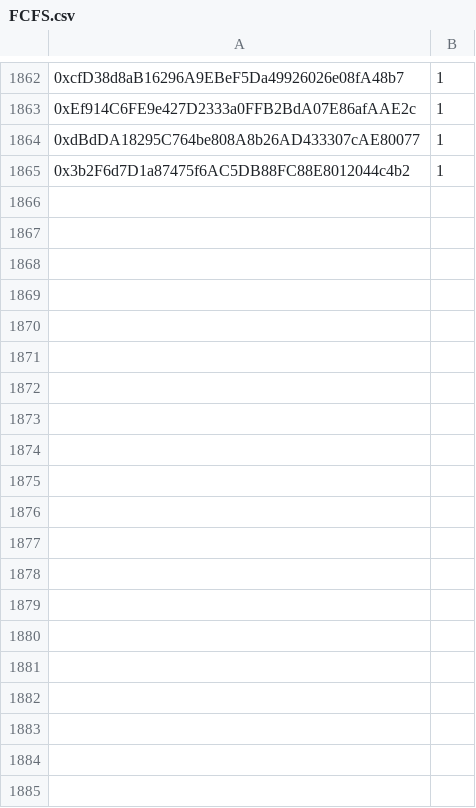
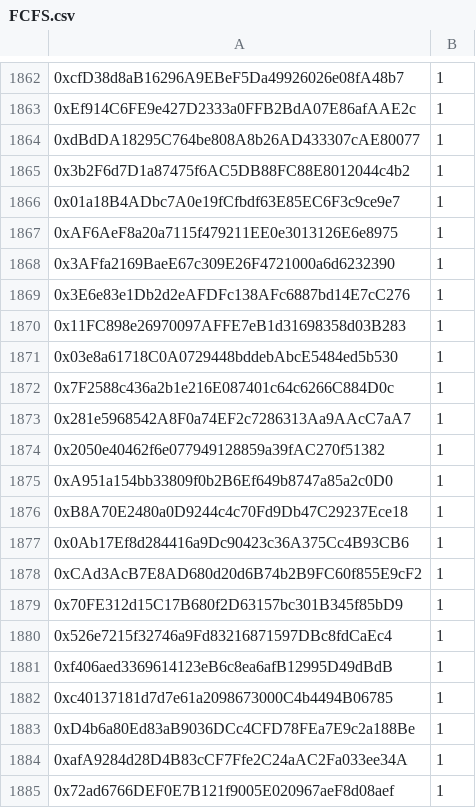
Before and after one commit to jesuzzback/drippp, a CSV file: data/FCFS.csv, drawn as a sheet; only a part is shown, gaps mark what is left out; the diff covers the shown part only; the diff names each change by its address in the sheet, - before the commit and + after, or states it on an @@ line.

Commit message:
Update FCFS.csv

```diff
--- a/data/FCFS.csv
+++ b/data/FCFS.csv
+row 1866: 0x01a18B4ADbc7A0e19fCfbdf63E85EC6F3c9ce9e7 | 1
+row 1867: 0xAF6AeF8a20a7115f479211EE0e3013126E6e8975 | 1
+row 1868: 0x3AFfa2169BaeE67c309E26F4721000a6d6232390 | 1
+row 1869: 0x3E6e83e1Db2d2eAFDFc138AFc6887bd14E7cC276 | 1
+row 1870: 0x11FC898e26970097AFFE7eB1d31698358d03B283 | 1
+row 1871: 0x03e8a61718C0A0729448bddebAbcE5484ed5b530 | 1
+row 1872: 0x7F2588c436a2b1e216E087401c64c6266C884D0c | 1
+row 1873: 0x281e5968542A8F0a74EF2c7286313Aa9AAcC7aA7 | 1
+row 1874: 0x2050e40462f6e077949128859a39fAC270f51382 | 1
+row 1875: 0xA951a154bb33809f0b2B6Ef649b8747a85a2c0D0 | 1
+row 1876: 0xB8A70E2480a0D9244c4c70Fd9Db47C29237Ece18 | 1
+row 1877: 0x0Ab17Ef8d284416a9Dc90423c36A375Cc4B93CB6 | 1
+row 1878: 0xCAd3AcB7E8AD680d20d6B74b2B9FC60f855E9cF2 | 1
+row 1879: 0x70FE312d15C17B680f2D63157bc301B345f85bD9 | 1
+row 1880: 0x526e7215f32746a9Fd83216871597DBc8fdCaEc4 | 1
+row 1881: 0xf406aed3369614123eB6c8ea6afB12995D49dBdB | 1
+row 1882: 0xc40137181d7d7e61a2098673000C4b4494B06785 | 1
+row 1883: 0xD4b6a80Ed83aB9036DCc4CFD78FEa7E9c2a188Be | 1
+row 1884: 0xafA9284d28D4B83cCF7Ffe2C24aAC2Fa033ee34A | 1
+row 1885: 0x72ad6766DEF0E7B121f9005E020967aeF8d08aef | 1
```
Also changed, not shown: 30 added rows elsewhere in this file.
